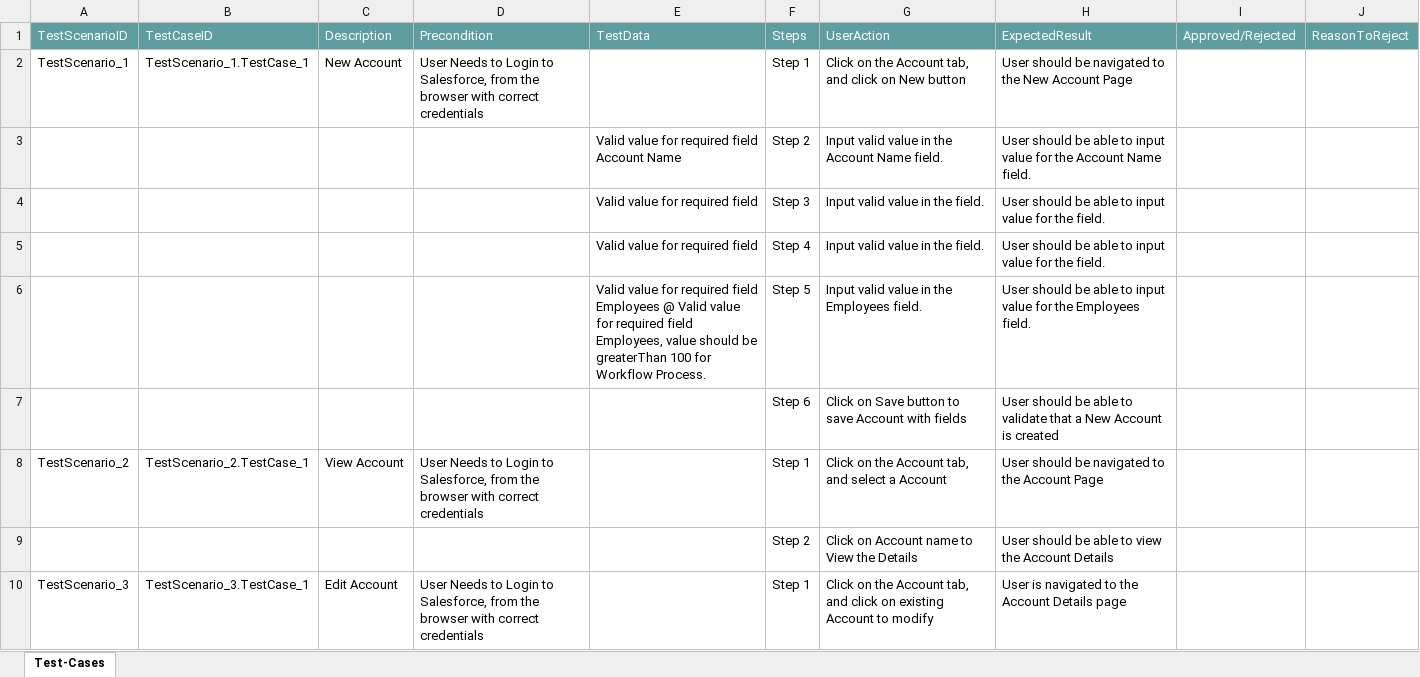
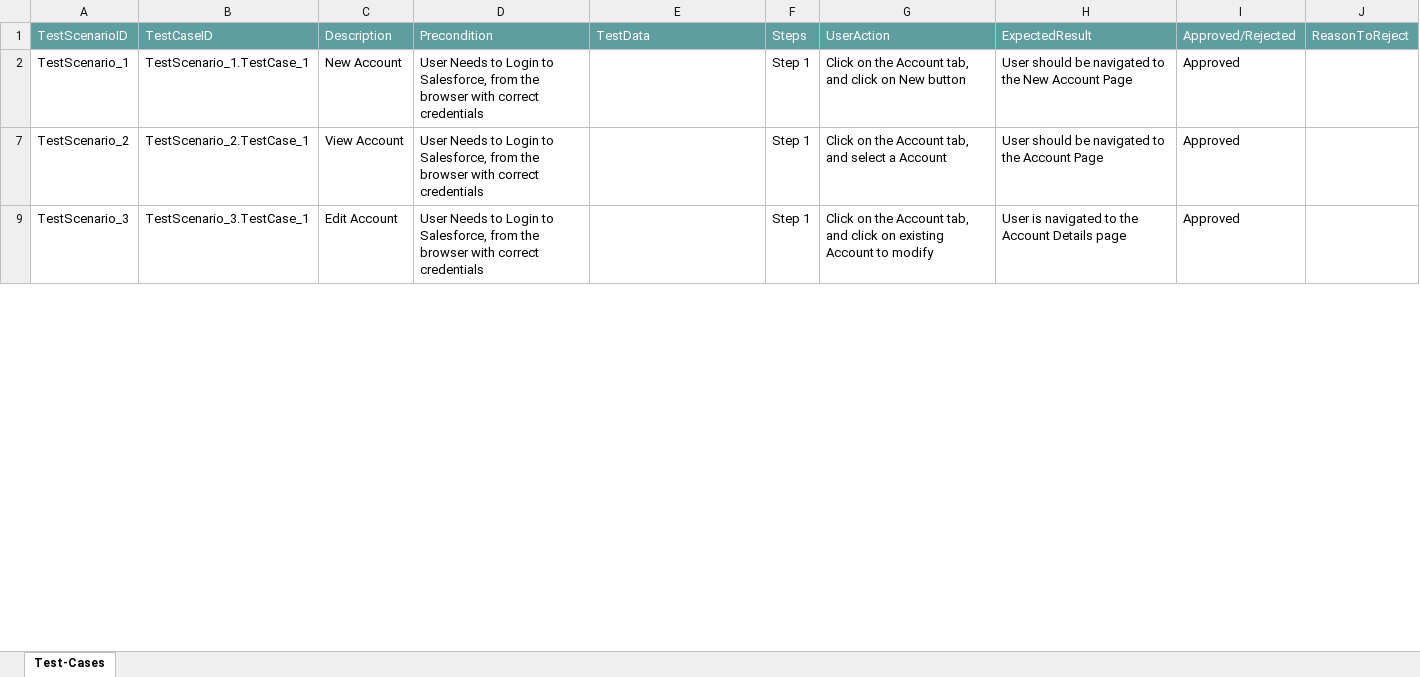
Before and after one commit to ShaikMohamedIrfan/Transitus, an Excel workbook: AccountTesting.xlsx, sheet Test-Cases, drawn as a sheet; only a part is shown; values as stored, in another font and other column widths than the file's, no borders; table styles not drawn; removed rows and columns are numbered as before the commit, all else as after; the diff covers the shown part only; the diff names each change by its address in the sheet, - before the commit and + after, or states it on an @@ line.

Commit message:
Add files via upload

```diff
--- a/AccountTesting.xlsx (sheet Test-Cases)
+++ b/AccountTesting.xlsx (sheet Test-Cases)
-I2: (empty)
+I2: Approved
@@ row 3 hidden:  |  |  |  | Valid value for required field Account Name | Step 2 | Input valid value in the Account Name field. | User should be able to input value for the Account Name field. @@
@@ row 4 hidden:  |  |  |  | Valid value for required field | Step 3 | Input valid value in the field. | User should be able to input value for the field. @@
@@ row 5 hidden:  |  |  |  | Valid value for required field | Step 4 | Input valid value in the field. | User should be able to input value for the field. @@
@@ row 6 hidden:  |  |  |  | Valid value for required field Employees @ Valid value for required field Employees, value should be greaterThan 100 for Workflow Process. | Step 5 | Input valid value in the Employees field. | User should be able to input value for the Employees field. @@
-row 7:  |  |  |  |  | Step 6 | Click on Save button to save Account with fields | User should be able to validate that a New Account is created
-I7: (empty)
+I7: Approved
@@ row 9 hidden:  |  |  |  |  | Step 2 | Click on Account name to View the Details | User should be able to view the Account Details @@
-I9: (empty)
+I9: Approved
```
Also changed, not shown: 7 hidden or unhidden rows and 1 edited cell elsewhere in this sheet.
